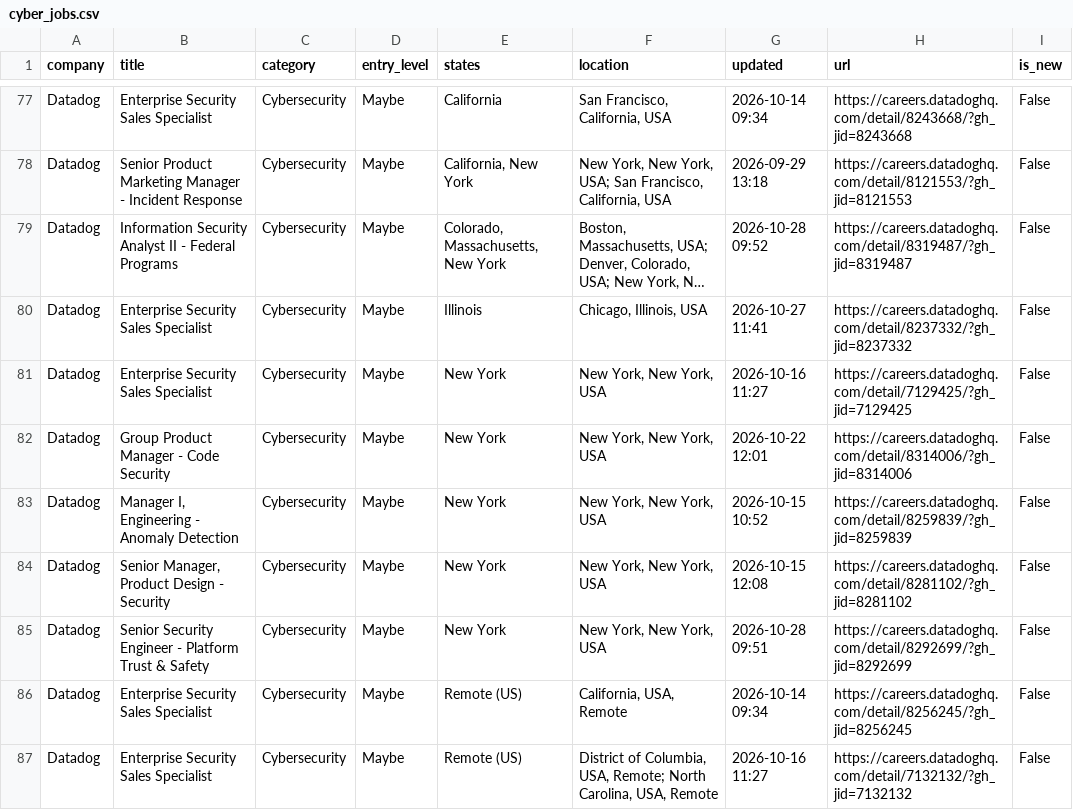
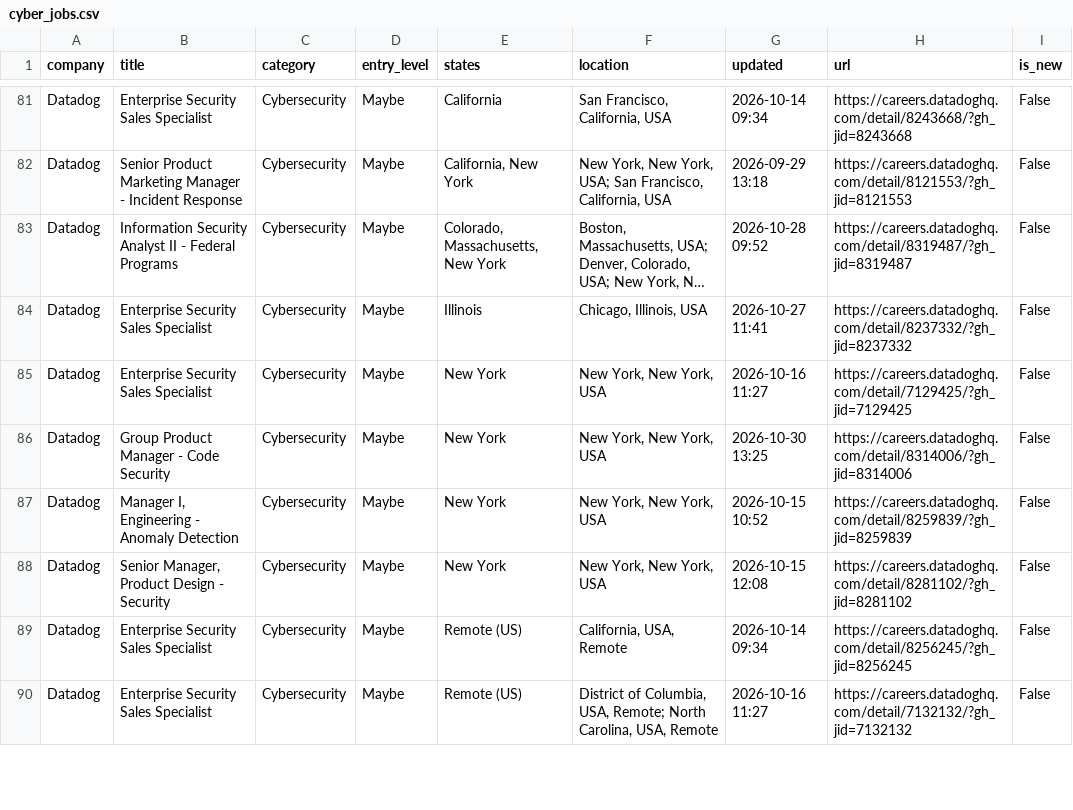
Before and after one commit to bikloz50/cybersecurity-job-tracker, a CSV file: cyber_jobs.csv, drawn as a sheet; only a part is shown, gaps mark what is left out; long unchanged cells end in …; the diff covers the shown part only.

```diff
--- a/cyber_jobs.csv
+++ b/cyber_jobs.csv
@@ -81,6 +85,5 @@ Datadog,Enterprise Security Sales Specialist,Cybersecurity,Maybe,Illinois,"Chica
 Datadog,Enterprise Security Sales Specialist,Cybersecurity,Maybe,New York,"New York, New York, USA",2026-10-16 11:27,https://careers.datadoghq.com/detail/7129425/?gh_jid=7129425,False
-Datadog,Group Product Manager - Code Security,Cybersecurity,Maybe,New York,"New York, New York, USA",2026-10-22 12:01,https://careers.datadoghq.com/detail/8314006/?gh_jid=8314006,False
+Datadog,Group Product Manager - Code Security,Cybersecurity,Maybe,New York,"New York, New York, USA",2026-10-30 13:25,https://careers.datadoghq.com/detail/8314006/?gh_jid=8314006,False
 Datadog,"Manager I, Engineering - Anomaly Detection",Cybersecurity,Maybe,New York,"New York, New York, USA",2026-10-15 10:52,https://careers.datadoghq.com/detail/8259839/?gh_jid=8259839,False
 Datadog,"Senior Manager, Product Design - Security",Cybersecurity,Maybe,New York,"New York, New York, USA",2026-10-15 12:08,https://careers.datadoghq.com/detail/8281102/?gh_jid=8281102,False
-Datadog,Senior Security Engineer - Platform Trust & Safety,Cybersecurity,Maybe,New York,"New York, New York, USA",2026-10-28 09:51,https://careers.datadoghq.com/detail/8292699/?gh_jid=8292699,False
 Datadog,Enterprise Security Sales Specialist,Cybersecurity,Maybe,Remote (US),"California, USA, Remote",2026-10-14 09:34,https://careers.datadoghq.com/detail/8256245/?gh_jid=8256245,False
```
Also changed, not shown: 6 added rows, 6 removed rows, 1 moved row and 56 edited cells elsewhere in this file, 3 other files.
